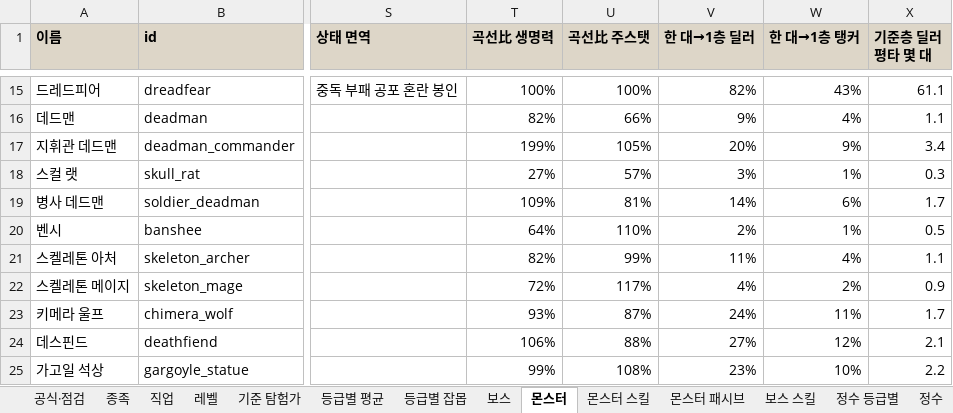
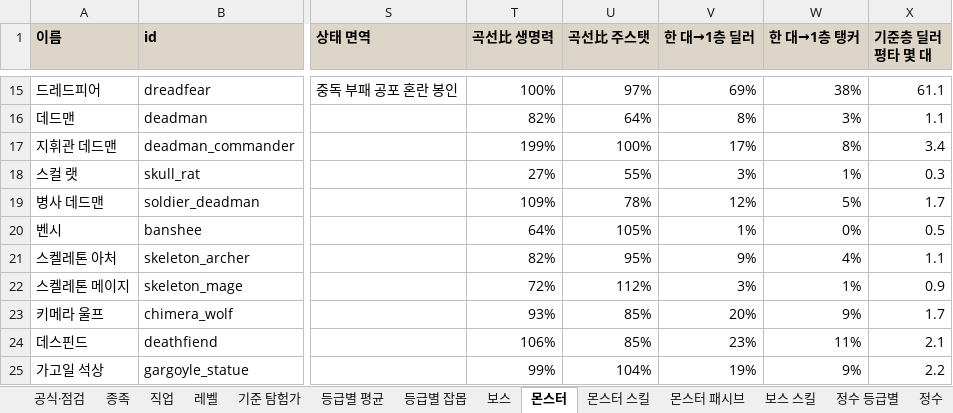
Before and after one commit to rin1015sh/Dungeon-And-Stone-Local, an Excel workbook: docs/balance/all_stats.xlsx, sheet 몬스터, drawn as a sheet; only a part is shown, gaps mark what is left out; values as stored, in another font and other column widths than the file's, no borders; the diff covers the shown part only; the diff names each change by its address in the sheet, - before the commit and + after, or states it on an @@ line.

```diff
--- a/docs/balance/all_stats.xlsx (sheet 몬스터)
+++ b/docs/balance/all_stats.xlsx (sheet 몬스터)
-U15 (곡선比 주스탯): 100%
+U15 (곡선比 주스탯): 97%
-V15 (한 대→1층 딜러): 82%
+V15 (한 대→1층 딜러): 69%
-W15 (한 대→1층 탱커): 43%
+W15 (한 대→1층 탱커): 38%
-U16 (곡선比 주스탯): 66%
+U16 (곡선比 주스탯): 64%
-V16 (한 대→1층 딜러): 9%
+V16 (한 대→1층 딜러): 8%
-W16 (한 대→1층 탱커): 4%
+W16 (한 대→1층 탱커): 3%
-U17 (곡선比 주스탯): 105%
+U17 (곡선比 주스탯): 100%
-V17 (한 대→1층 딜러): 20%
+V17 (한 대→1층 딜러): 17%
-W17 (한 대→1층 탱커): 9%
+W17 (한 대→1층 탱커): 8%
-U18 (곡선比 주스탯): 57%
+U18 (곡선比 주스탯): 55%
-U19 (곡선比 주스탯): 81%
+U19 (곡선比 주스탯): 78%
-V19 (한 대→1층 딜러): 14%
+V19 (한 대→1층 딜러): 12%
-W19 (한 대→1층 탱커): 6%
+W19 (한 대→1층 탱커): 5%
-U20 (곡선比 주스탯): 110%
+U20 (곡선比 주스탯): 105%
-V20 (한 대→1층 딜러): 2%
+V20 (한 대→1층 딜러): 1%
-W20 (한 대→1층 탱커): 1%
+W20 (한 대→1층 탱커): 0%
-U21 (곡선比 주스탯): 99%
+U21 (곡선比 주스탯): 95%
-V21 (한 대→1층 딜러): 11%
+V21 (한 대→1층 딜러): 9%
-U22 (곡선比 주스탯): 117%
+U22 (곡선比 주스탯): 112%
-V22 (한 대→1층 딜러): 4%
+V22 (한 대→1층 딜러): 3%
-W22 (한 대→1층 탱커): 2%
+W22 (한 대→1층 탱커): 1%
-U23 (곡선比 주스탯): 87%
+U23 (곡선比 주스탯): 85%
-V23 (한 대→1층 딜러): 24%
+V23 (한 대→1층 딜러): 20%
-W23 (한 대→1층 탱커): 11%
+W23 (한 대→1층 탱커): 9%
-U24 (곡선比 주스탯): 88%
+U24 (곡선比 주스탯): 85%
-V24 (한 대→1층 딜러): 27%
+V24 (한 대→1층 딜러): 23%
-W24 (한 대→1층 탱커): 12%
+W24 (한 대→1층 탱커): 11%
-U25 (곡선比 주스탯): 108%
+U25 (곡선比 주스탯): 104%
-V25 (한 대→1층 딜러): 23%
+V25 (한 대→1층 딜러): 19%
-W25 (한 대→1층 탱커): 10%
+W25 (한 대→1층 탱커): 9%
```
Also changed, not shown: 123 edited cells elsewhere in this sheet, sheet 등급별 평균, sheet 보스, sheet 기준 탐험가, sheet 공식·점검, sheet 등급별 잡몹, 18 other files.
